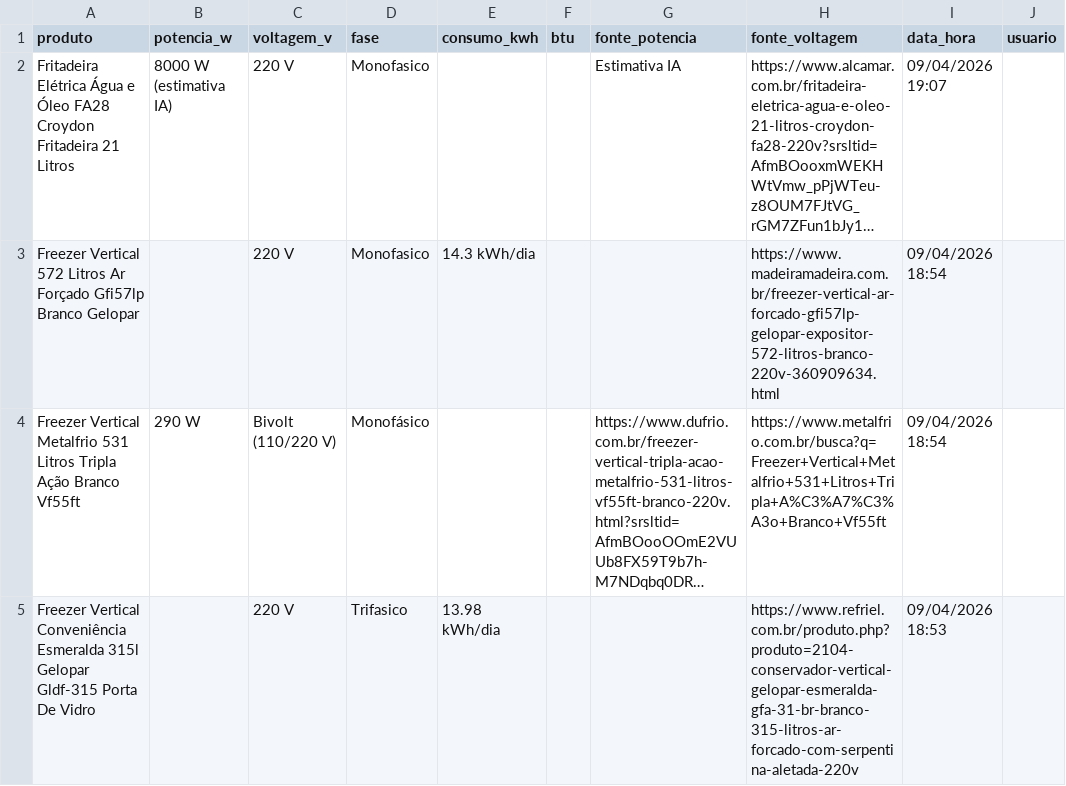
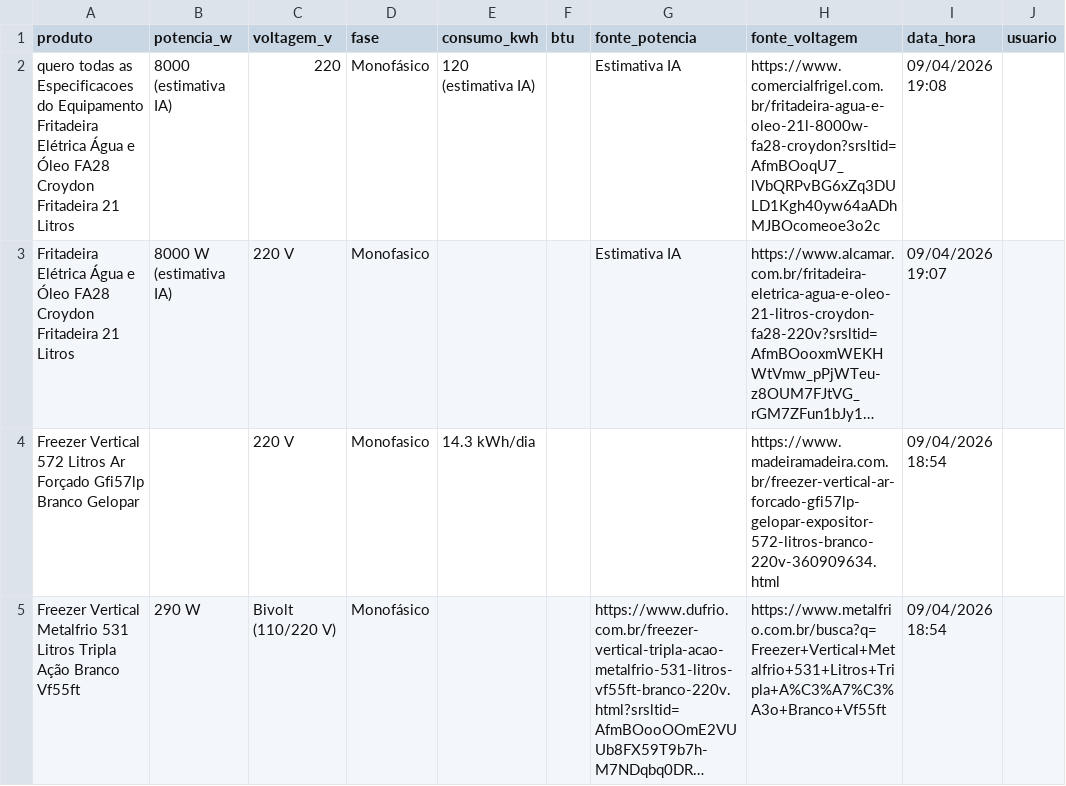
Before and after one commit to arthurfranca-ck/busca-especificacoes, a CSV file: historico.csv, drawn as a sheet; only a part is shown; the shorter side is filled out with more unchanged rows; long unchanged cells end in …; the diff names each change by its address in the sheet, - before the commit and + after, or states it on an @@ line.

Commit message:
Historico atualizado - 09/04/2026 19:08

```diff
--- a/historico.csv
+++ b/historico.csv
+row 2: quero todas as Especificacoes do Equipamento Fritadeira Elétrica Água e Óleo FA28 Croydon Fritadeira 21 Litros | 8000 (estimativa IA) | 220 | Monofásico | 120 (estimativa IA) |  | Estimativa IA | https://www.comercialfrigel.com.br/fritadeira-agua-e-oleo-21l-8000w-fa28-croydon?srsltid=AfmBOoqU7_lVbQRPvBG6xZq3DULD1Kgh40yw64aADhMJBOcomeoe3o2c | 09/04/2026 19:08
```
